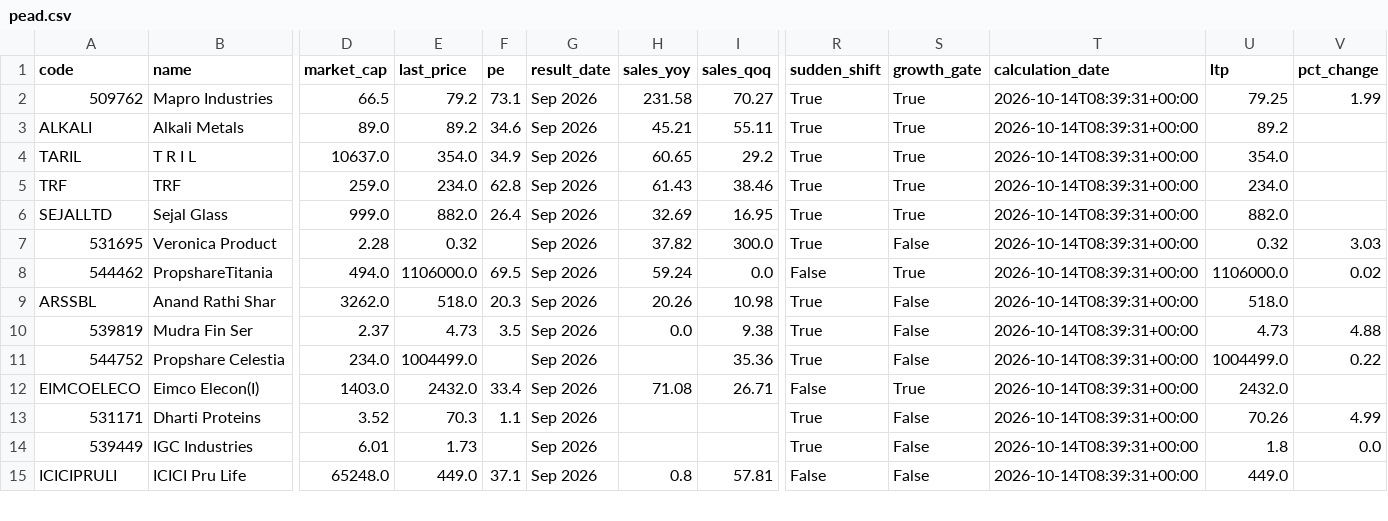
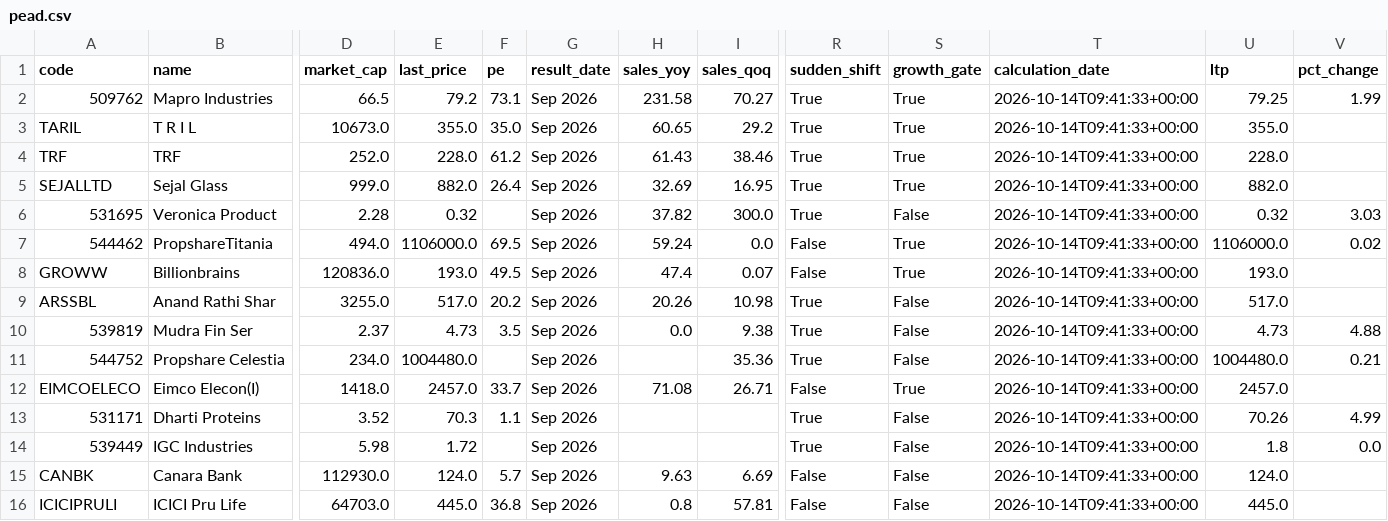
Before and after one commit to anki1007/scanX, a CSV file: docs/data/pead.csv, drawn as a sheet; only a part is shown, gaps mark what is left out; removed rows and columns are numbered as before the commit, all else as after; rows hold the shown columns only; the diff covers the shown part only; the diff names each change by its address in the sheet, - before the commit and + after, or states it on an @@ line.

```diff
--- a/docs/data/pead.csv
+++ b/docs/data/pead.csv
-T2 (calculation_date): 2026-10-14T08:39:31+00:00
+T2 (calculation_date): 2026-10-14T09:41:33+00:00
-row 3: ALKALI | Alkali Metals | 89.0 | 89.2 | 34.6 | Sep 2026 | 45.21 | 55.11 | True | True | 2026-10-14T08:39:31+00:00 | 89.2
-D3 (market_cap): 10637.0
+D3 (market_cap): 10673.0
-E3 (last_price): 354.0
+E3 (last_price): 355.0
-F3 (pe): 34.9
+F3 (pe): 35.0
-T3:T7 (calculation_date): 2026-10-14T08:39:31+00:00
+T3:T7 (calculation_date): 2026-10-14T09:41:33+00:00
-U3 (ltp): 354.0
+U3 (ltp): 355.0
-D4 (market_cap): 259.0
+D4 (market_cap): 252.0
-E4 (last_price): 234.0
+E4 (last_price): 228.0
-F4 (pe): 62.8
+F4 (pe): 61.2
-U4 (ltp): 234.0
+U4 (ltp): 228.0
+row 8: GROWW | Billionbrains | 120836.0 | 193.0 | 49.5 | Sep 2026 | 47.4 | 0.07 | False | True | 2026-10-14T09:41:33+00:00 | 193.0
-D9 (market_cap): 3262.0
+D9 (market_cap): 3255.0
-E9 (last_price): 518.0
+E9 (last_price): 517.0
-F9 (pe): 20.3
+F9 (pe): 20.2
-T9:T14 (calculation_date): 2026-10-14T08:39:31+00:00
+T9:T14 (calculation_date): 2026-10-14T09:41:33+00:00
-U9 (ltp): 518.0
+U9 (ltp): 517.0
-E11 (last_price): 1004499.0
+E11 (last_price): 1004480.0
-U11 (ltp): 1004499.0
+U11 (ltp): 1004480.0
-V11 (pct_change): 0.22
+V11 (pct_change): 0.21
-D12 (market_cap): 1403.0
+D12 (market_cap): 1418.0
-E12 (last_price): 2432.0
+E12 (last_price): 2457.0
-F12 (pe): 33.4
+F12 (pe): 33.7
-U12 (ltp): 2432.0
+U12 (ltp): 2457.0
-D14 (market_cap): 6.01
+D14 (market_cap): 5.98
-E14 (last_price): 1.73
+E14 (last_price): 1.72
+row 15: CANBK | Canara Bank | 112930.0 | 124.0 | 5.7 | Sep 2026 | 9.63 | 6.69 | False | False | 2026-10-14T09:41:33+00:00 | 124.0
-D16 (market_cap): 65248.0
+D16 (market_cap): 64703.0
-E16 (last_price): 449.0
+E16 (last_price): 445.0
-F16 (pe): 37.1
+F16 (pe): 36.8
-T16 (calculation_date): 2026-10-14T08:39:31+00:00
+T16 (calculation_date): 2026-10-14T09:41:33+00:00
-U16 (ltp): 449.0
+U16 (ltp): 445.0
```
Also changed, not shown: 1 removed row and 30 edited cells elsewhere in this file, 15 other files.
